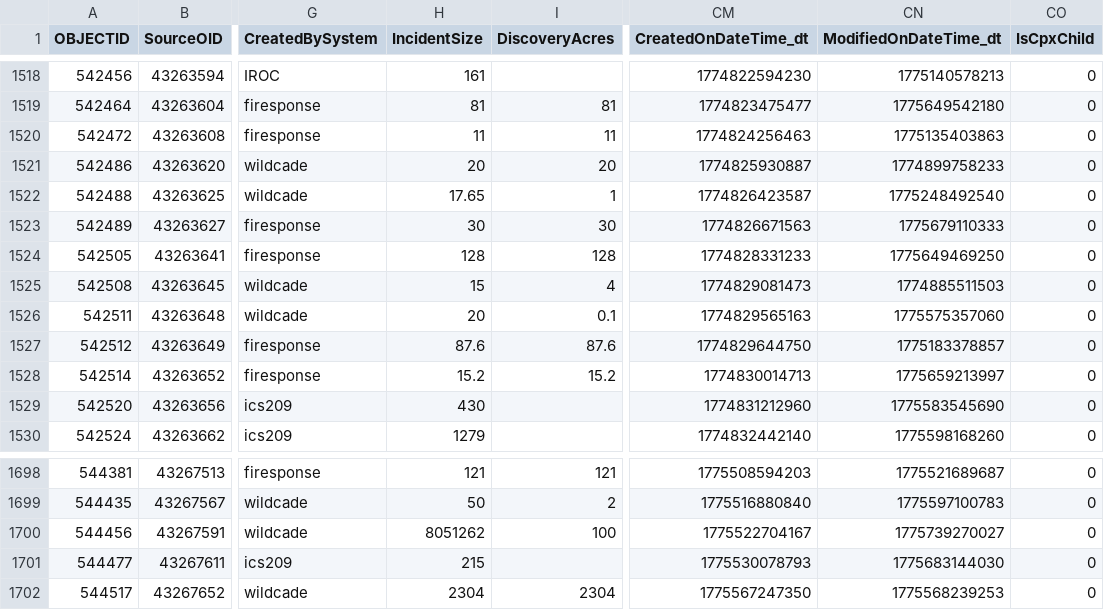
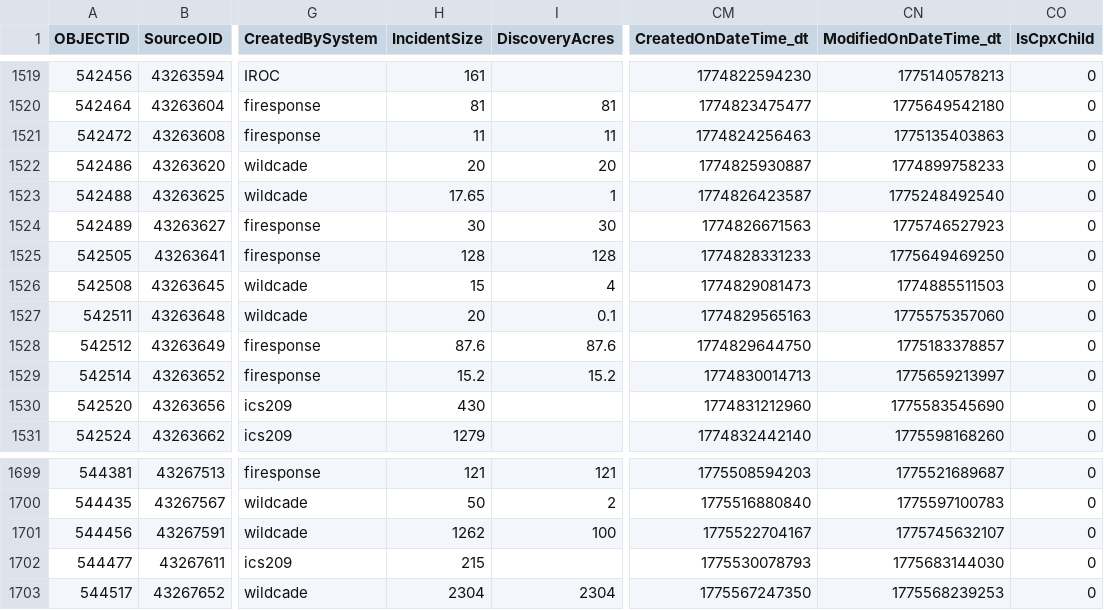
Before and after one commit to githamm/wildfire-tracker, a CSV file: data/wildfire_ytd.csv, drawn as a sheet; only a part is shown, gaps mark what is left out; addresses are those after the commit; the diff covers the shown part only; the diff names each change by its address in the sheet, - before the commit and + after, or states it on an @@ line.

```diff
--- a/data/wildfire_ytd.csv
+++ b/data/wildfire_ytd.csv
-CN1524 (ModifiedOnDateTime_dt): 1775679110333
+CN1524 (ModifiedOnDateTime_dt): 1775746527923
-H1701 (IncidentSize): 8051262
+H1701 (IncidentSize): 1262
-CN1701 (ModifiedOnDateTime_dt): 1775739270027
+CN1701 (ModifiedOnDateTime_dt): 1775745632107
```
Also changed, not shown: 3 added rows and 37 edited cells elsewhere in this file.
